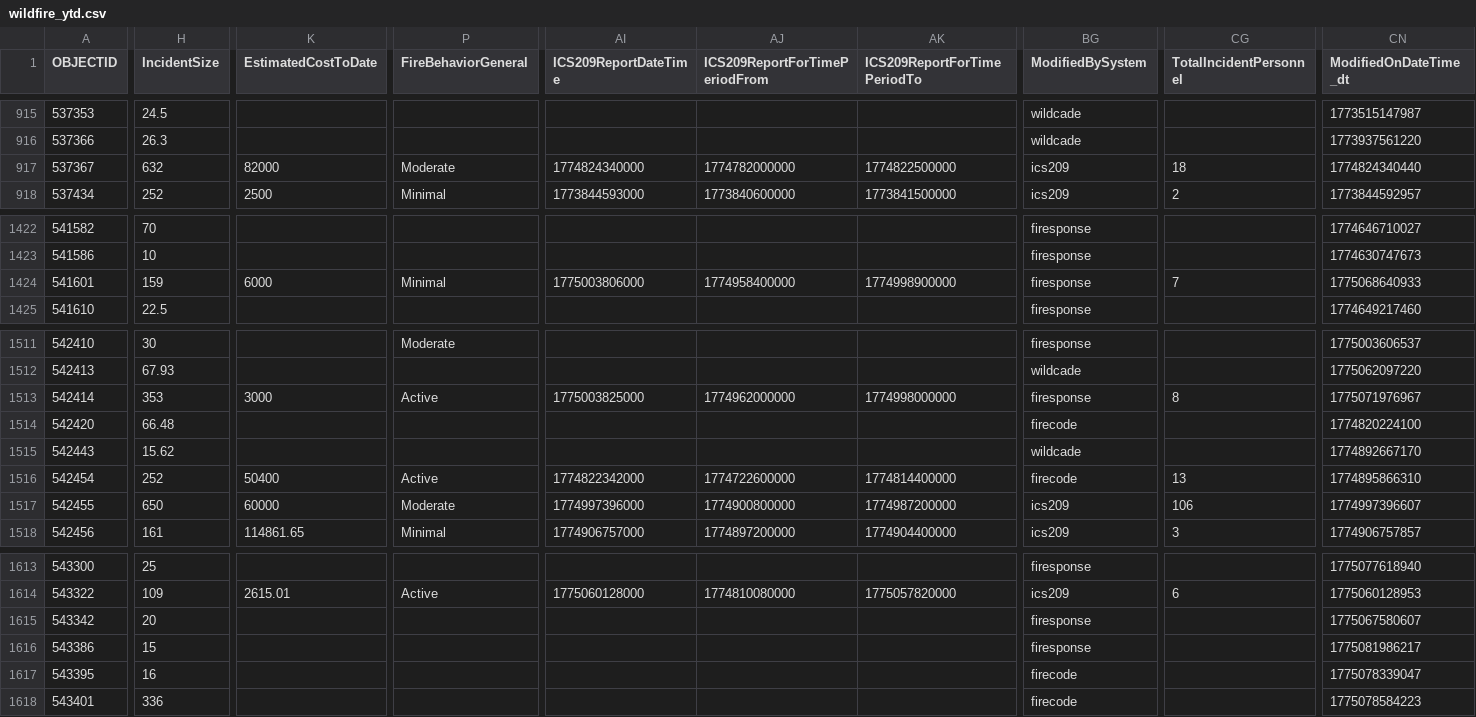
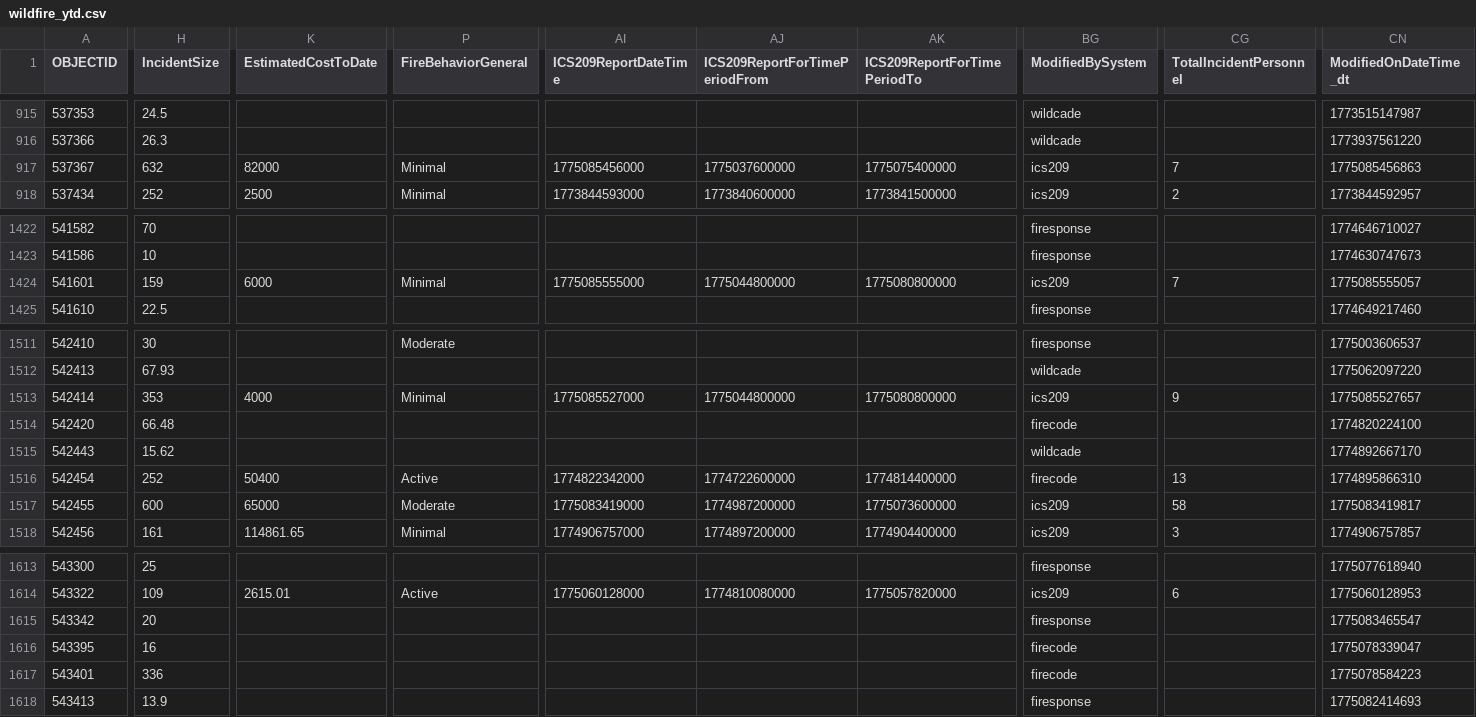
Before and after one commit to githamm/wildfire-tracker, a CSV file: data/wildfire_ytd.csv, drawn as a sheet; only a part is shown, gaps mark what is left out; removed rows and columns are numbered as before the commit, all else as after; rows hold the shown columns only; the diff covers the shown part only; the diff names each change by its address in the sheet, - before the commit and + after, or states it on an @@ line.

```diff
--- a/data/wildfire_ytd.csv
+++ b/data/wildfire_ytd.csv
-P917 (FireBehaviorGeneral): Moderate
+P917 (FireBehaviorGeneral): Minimal
-AI917 (ICS209ReportDateTime): 1774824340000
+AI917 (ICS209ReportDateTime): 1775085456000
-AJ917 (ICS209ReportForTimePeriodFrom): 1774782000000
+AJ917 (ICS209ReportForTimePeriodFrom): 1775037600000
-AK917 (ICS209ReportForTimePeriodTo): 1774822500000
+AK917 (ICS209ReportForTimePeriodTo): 1775075400000
-CG917 (TotalIncidentPersonnel): 18
+CG917 (TotalIncidentPersonnel): 7
-CN917 (ModifiedOnDateTime_dt): 1774824340440
+CN917 (ModifiedOnDateTime_dt): 1775085456863
-AI1424 (ICS209ReportDateTime): 1775003806000
+AI1424 (ICS209ReportDateTime): 1775085555000
-AJ1424 (ICS209ReportForTimePeriodFrom): 1774958400000
+AJ1424 (ICS209ReportForTimePeriodFrom): 1775044800000
-AK1424 (ICS209ReportForTimePeriodTo): 1774998900000
+AK1424 (ICS209ReportForTimePeriodTo): 1775080800000
-BG1424 (ModifiedBySystem): firesponse
+BG1424 (ModifiedBySystem): ics209
-CN1424 (ModifiedOnDateTime_dt): 1775068640933
+CN1424 (ModifiedOnDateTime_dt): 1775085555057
-K1513 (EstimatedCostToDate): 3000
+K1513 (EstimatedCostToDate): 4000
-P1513 (FireBehaviorGeneral): Active
+P1513 (FireBehaviorGeneral): Minimal
-AI1513 (ICS209ReportDateTime): 1775003825000
+AI1513 (ICS209ReportDateTime): 1775085527000
-AJ1513 (ICS209ReportForTimePeriodFrom): 1774962000000
+AJ1513 (ICS209ReportForTimePeriodFrom): 1775044800000
-AK1513 (ICS209ReportForTimePeriodTo): 1774998000000
+AK1513 (ICS209ReportForTimePeriodTo): 1775080800000
-BG1513 (ModifiedBySystem): firesponse
+BG1513 (ModifiedBySystem): ics209
-CG1513 (TotalIncidentPersonnel): 8
+CG1513 (TotalIncidentPersonnel): 9
-CN1513 (ModifiedOnDateTime_dt): 1775071976967
+CN1513 (ModifiedOnDateTime_dt): 1775085527657
-H1517 (IncidentSize): 650
+H1517 (IncidentSize): 600
-K1517 (EstimatedCostToDate): 60000
+K1517 (EstimatedCostToDate): 65000
-AI1517 (ICS209ReportDateTime): 1774997396000
+AI1517 (ICS209ReportDateTime): 1775083419000
-AJ1517 (ICS209ReportForTimePeriodFrom): 1774900800000
+AJ1517 (ICS209ReportForTimePeriodFrom): 1774987200000
-AK1517 (ICS209ReportForTimePeriodTo): 1774987200000
+AK1517 (ICS209ReportForTimePeriodTo): 1775073600000
-CG1517 (TotalIncidentPersonnel): 106
+CG1517 (TotalIncidentPersonnel): 58
-CN1517 (ModifiedOnDateTime_dt): 1774997396607
+CN1517 (ModifiedOnDateTime_dt): 1775083419817
-CN1615 (ModifiedOnDateTime_dt): 1775067580607
+CN1615 (ModifiedOnDateTime_dt): 1775083465547
-row 1616: 543386 | 15 |  |  |  |  |  | firesponse |  | 1775081986217
+row 1618: 543413 | 13.9 |  |  |  |  |  | firesponse |  | 1775082414693
```
Also changed, not shown: 26 edited cells elsewhere in this file.
